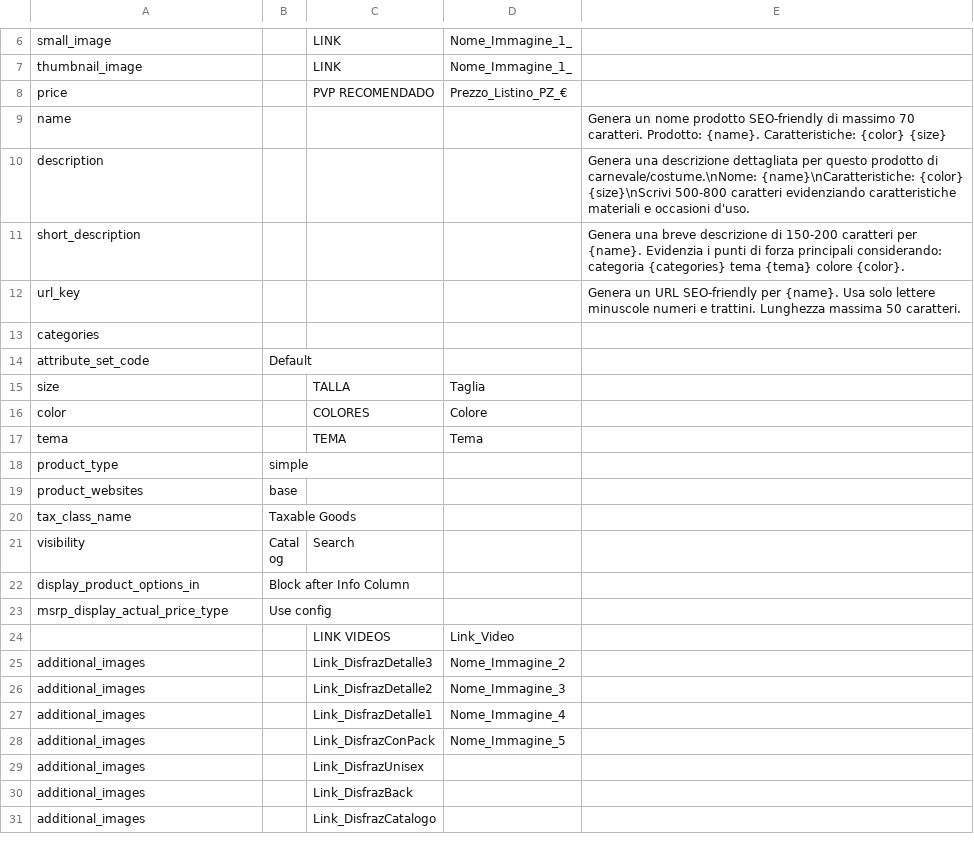
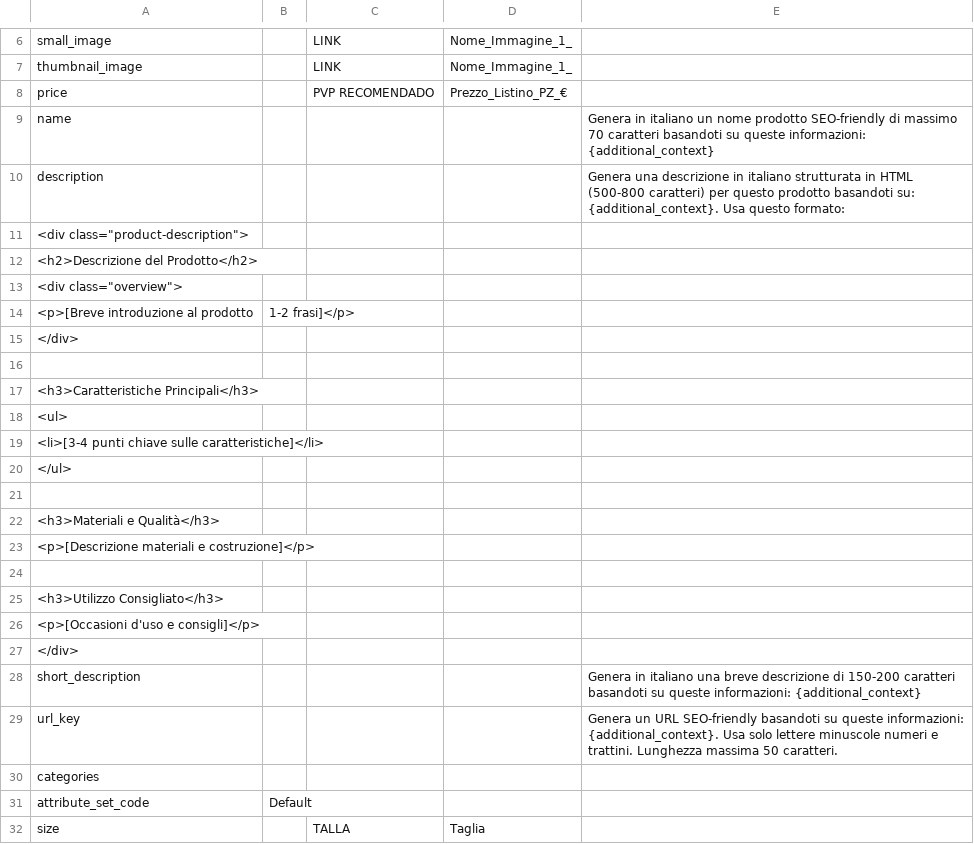
Before and after one commit to manfrifrac/magentoProductAssistant, a CSV file: Mapping.csv, drawn as a sheet; only a part is shown, gaps mark what is left out; the shorter side is filled out with more unchanged rows.

Commit message:
Update content enrichment logic and enhance .gitignore
- Limit database processing to 3 random products for testing
- Improve HTML formatting for product descriptions
- Refine content generation prompts to focus on additional context
- Expand .gitignore to include various temporary and configuration files

```diff
--- a/Mapping.csv
+++ b/Mapping.csv
@@ -8,6 +8,23 @@ thumbnail_image,,LINK,Nome_Immagine_1_,
 price,,PVP RECOMENDADO,Prezzo_Listino_PZ_€,
-name,,,,Genera un nome prodotto SEO-friendly di massimo 70 caratteri. Prodotto: {name}. Caratteristiche: {color} {size}
-description,,,,Genera una descrizione dettagliata per questo prodotto di carnevale/costume.\nNome: {name}\nCaratteristiche: {color} {size}\nScrivi 500-800 caratteri evidenziando caratteristiche materiali e occasioni d'uso.
-short_description,,,,Genera una breve descrizione di 150-200 caratteri per {name}. Evidenzia i punti di forza principali considerando: categoria {categories} tema {tema} colore {color}.
-url_key,,,,Genera un URL SEO-friendly per {name}. Usa solo lettere minuscole numeri e trattini. Lunghezza massima 50 caratteri.
+name,,,,Genera in italiano un nome prodotto SEO-friendly di massimo 70 caratteri basandoti su queste informazioni: {additional_context}
+description,,,,Genera una descrizione in italiano strutturata in HTML (500-800 caratteri) per questo prodotto basandoti su: {additional_context}. Usa questo formato:
+<div class="product-description">
+    <h2>Descrizione del Prodotto</h2>
+    <div class="overview">
+        <p>[Breve introduzione al prodotto, 1-2 frasi]</p>
+    </div>
+
+    <h3>Caratteristiche Principali</h3>
+    <ul>
+        <li>[3-4 punti chiave sulle caratteristiche]</li>
+    </ul>
+
+    <h3>Materiali e Qualità</h3>
+    <p>[Descrizione materiali e costruzione]</p>
+
+    <h3>Utilizzo Consigliato</h3>
+    <p>[Occasioni d'uso e consigli]</p>
+</div>
+short_description,,,,Genera in italiano una breve descrizione di 150-200 caratteri basandoti su queste informazioni: {additional_context}
+url_key,,,,Genera un URL SEO-friendly basandoti su queste informazioni: {additional_context}. Usa solo lettere minuscole numeri e trattini. Lunghezza massima 50 caratteri.
 categories,,,,
```
Also changed, not shown: 5 other files.
